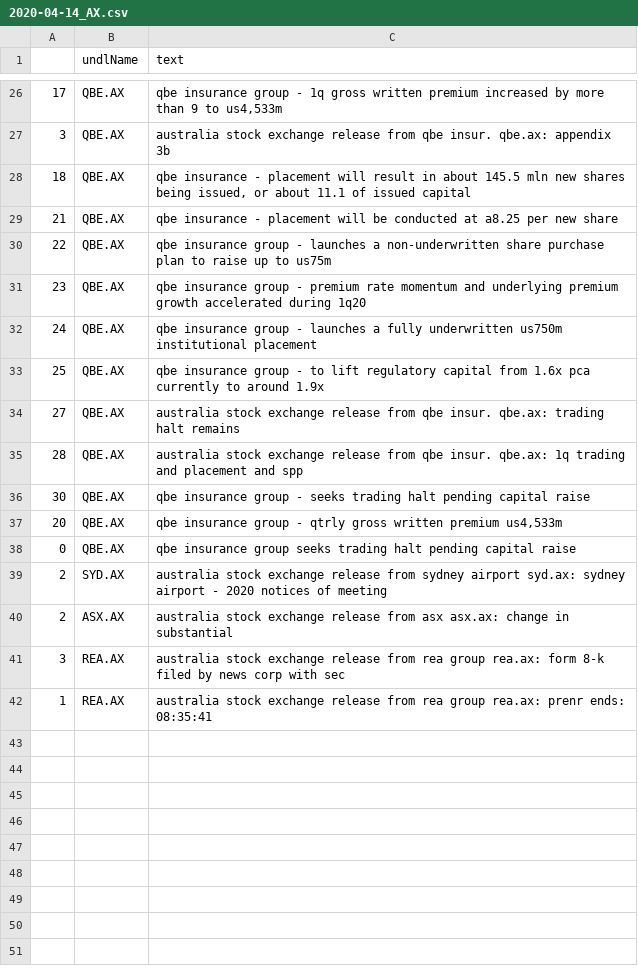
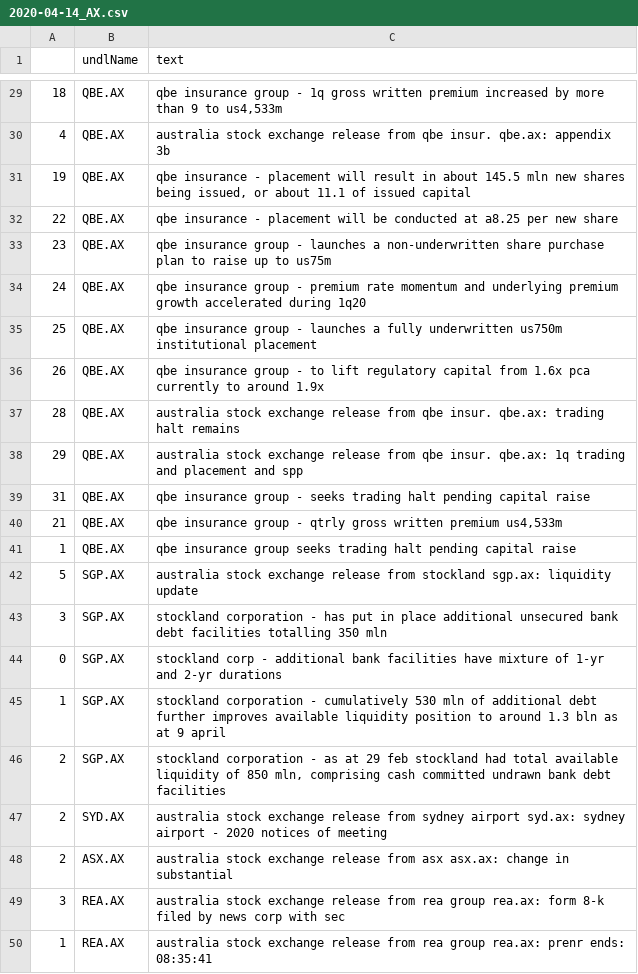
Before and after one commit to hoichunlaw/EventDriven, a CSV file: result/2020-04-14_AX.csv, drawn as a sheet; only a part is shown, gaps mark what is left out; the diff covers the shown part only.

Commit message:
scheduled commit

```diff
--- a/result/2020-04-14_AX.csv
+++ b/result/2020-04-14_AX.csv
@@ -26,14 +29,19 @@
-17,QBE.AX,"qbe insurance group  - 1q gross written premium increased by more than 9 to us4,533m"
-3,QBE.AX,australia stock exchange release from qbe insur. qbe.ax: appendix 3b
-18,QBE.AX,"qbe insurance - placement will result in about 145.5 mln new shares being issued, or about 11.1 of issued capital"
-21,QBE.AX,qbe insurance - placement will be conducted at a8.25 per new share
-22,QBE.AX,qbe insurance group  - launches a non-underwritten share purchase plan to raise up to us75m
-23,QBE.AX,qbe insurance group  - premium rate momentum and underlying premium growth accelerated during 1q20
-24,QBE.AX,qbe insurance group  - launches a fully underwritten us750m institutional placement
-25,QBE.AX,qbe insurance group  - to lift regulatory capital from 1.6x pca currently to around 1.9x
-27,QBE.AX,australia stock exchange release from qbe insur. qbe.ax: trading halt remains
-28,QBE.AX,australia stock exchange release from qbe insur. qbe.ax: 1q trading and placement and spp
-30,QBE.AX,qbe insurance group  - seeks trading halt pending capital raise
-20,QBE.AX,"qbe insurance group  - qtrly gross written premium us4,533m"
-0,QBE.AX,qbe insurance group seeks trading halt pending capital raise
+18,QBE.AX,"qbe insurance group  - 1q gross written premium increased by more than 9 to us4,533m"
+4,QBE.AX,australia stock exchange release from qbe insur. qbe.ax: appendix 3b
+19,QBE.AX,"qbe insurance - placement will result in about 145.5 mln new shares being issued, or about 11.1 of issued capital"
+22,QBE.AX,qbe insurance - placement will be conducted at a8.25 per new share
+23,QBE.AX,qbe insurance group  - launches a non-underwritten share purchase plan to raise up to us75m
+24,QBE.AX,qbe insurance group  - premium rate momentum and underlying premium growth accelerated during 1q20
+25,QBE.AX,qbe insurance group  - launches a fully underwritten us750m institutional placement
+26,QBE.AX,qbe insurance group  - to lift regulatory capital from 1.6x pca currently to around 1.9x
+28,QBE.AX,australia stock exchange release from qbe insur. qbe.ax: trading halt remains
+29,QBE.AX,australia stock exchange release from qbe insur. qbe.ax: 1q trading and placement and spp
+31,QBE.AX,qbe insurance group  - seeks trading halt pending capital raise
+21,QBE.AX,"qbe insurance group  - qtrly gross written premium us4,533m"
+1,QBE.AX,qbe insurance group seeks trading halt pending capital raise
+5,SGP.AX,australia stock exchange release from stockland sgp.ax: liquidity update
+3,SGP.AX,stockland corporation  - has put in place additional unsecured bank debt facilities totalling 350 mln
+0,SGP.AX,stockland corp - additional bank facilities have mixture of 1-yr and 2-yr durations
+1,SGP.AX,stockland corporation - cumulatively 530 mln of additional debt further improves available liquidity position to around 1.3 bln as at 9 april
+2,SGP.AX,"stockland corporation  - as at 29 feb stockland had total available liquidity of 850 mln, comprising cash  committed undrawn bank debt facilities"
 2,SYD.AX,australia stock exchange release from sydney airport syd.ax: sydney airport - 2020 notices of meeting
```
Also changed, not shown: 4 added rows, 1 removed row and 23 edited cells elsewhere in this file.
